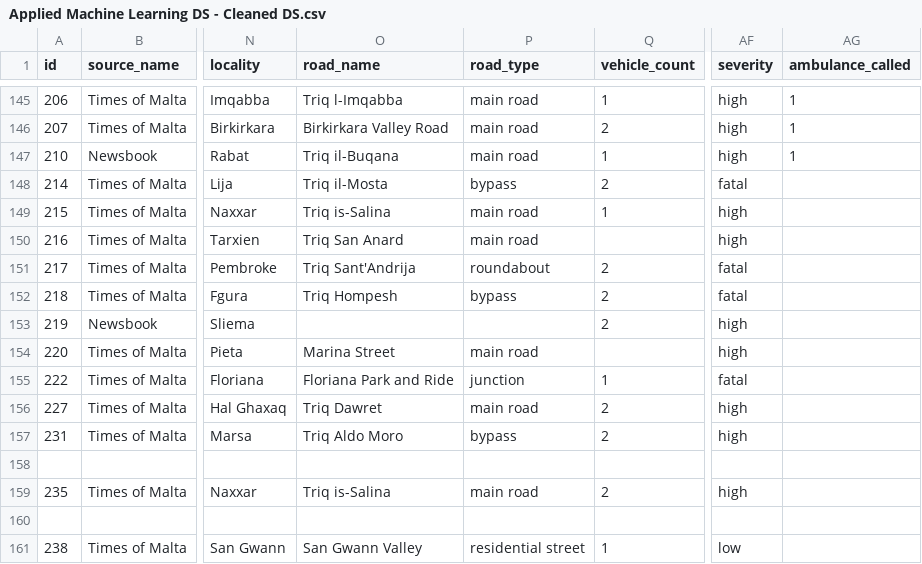
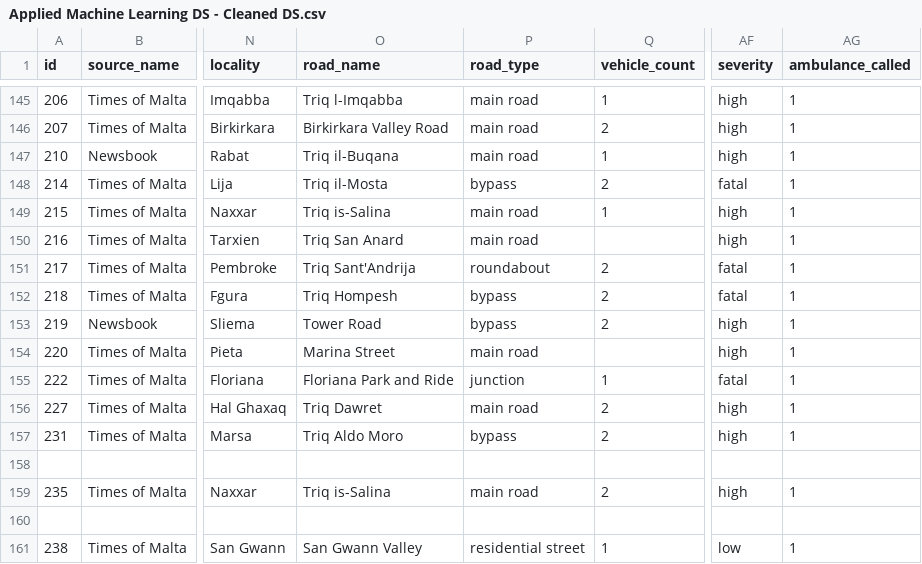
Before and after one commit to Matthias-VP-UoM/ICS5110-Applied-Machine-Learning-, a CSV file: Applied Machine Learning DS - Cleaned DS.csv, drawn as a sheet; only a part is shown, gaps mark what is left out; the diff covers the shown part only; the diff names each change by its address in the sheet, - before the commit and + after, or states it on an @@ line.

```diff
--- a/Applied Machine Learning DS - Cleaned DS.csv
+++ b/Applied Machine Learning DS - Cleaned DS.csv
-AG148:AG157 (ambulance_called): (empty)
+AG148:AG157 (ambulance_called): 1
-O153 (road_name): (empty)
+O153 (road_name): Tower Road
-P153 (road_type): (empty)
+P153 (road_type): bypass
-AG159 (ambulance_called): (empty)
+AG159 (ambulance_called): 1
-AG161 (ambulance_called): (empty)
+AG161 (ambulance_called): 1
```
Also changed, not shown: 123 edited cells elsewhere in this file, cleaned_dataset.csv, 3 other files.
